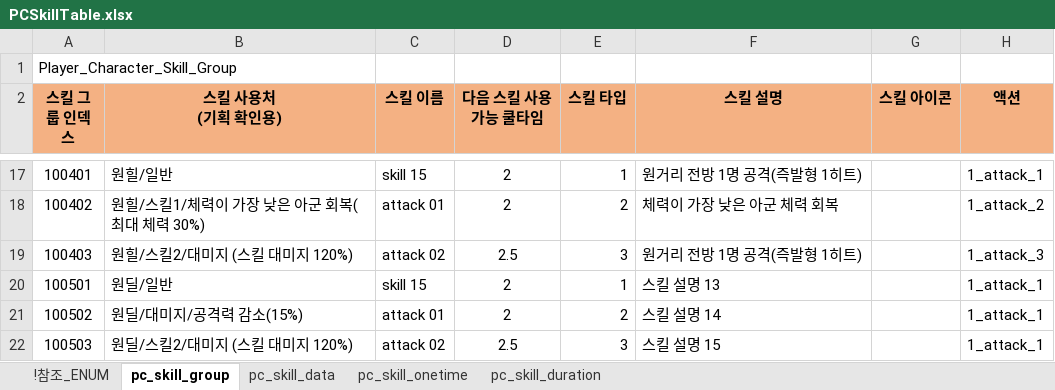
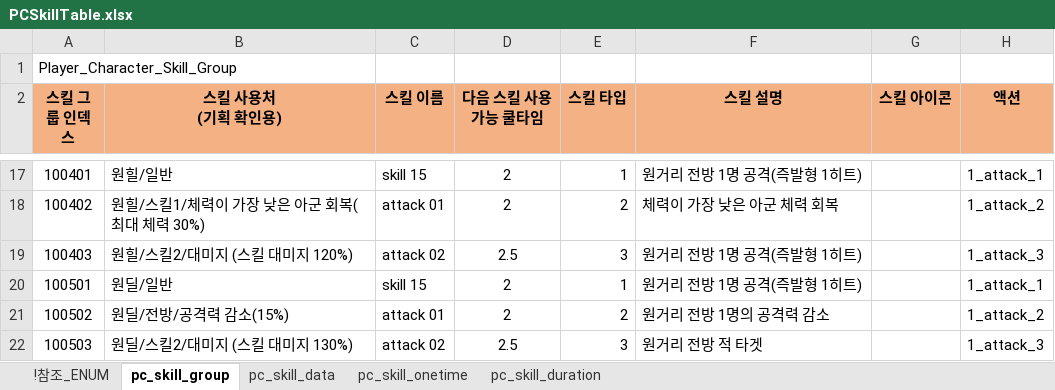
Before and after one commit to shanash/ZeroOne, an Excel workbook: Android/ExcelData/PCSkillTable.xlsx, sheet pc_skill_group, drawn as a sheet; only a part is shown, gaps mark what is left out; values as stored, in another font and other column widths than the file's, no borders; the diff names each change by its address in the sheet, - before the commit and + after, or states it on an @@ line.

```diff
--- a/Android/ExcelData/PCSkillTable.xlsx (sheet pc_skill_group)
+++ b/Android/ExcelData/PCSkillTable.xlsx (sheet pc_skill_group)
-F20 (스킬 설명): 스킬 설명 13
+F20 (스킬 설명): 원거리 전방 1명 공격(즉발형 1히트)
-B21 (스킬 사용처 (기획 확인용)): 원딜/대미지/공격력 감소(15%)
+B21 (스킬 사용처 (기획 확인용)): 원딜/전방/공격력 감소(15%)
-F21 (스킬 설명): 스킬 설명 14
+F21 (스킬 설명): 원거리 전방 1명의 공격력 감소
-H21 (액션): 1_attack_1
+H21 (액션): 1_attack_2
-B22 (스킬 사용처 (기획 확인용)): 원딜/스킬2/대미지 (스킬 대미지 120%)
+B22 (스킬 사용처 (기획 확인용)): 원딜/스킬2/대미지 (스킬 대미지 130%)
-F22 (스킬 설명): 스킬 설명 15
+F22 (스킬 설명): 원거리 전방 적 타겟
-H22 (액션): 1_attack_1
+H22 (액션): 1_attack_3
```
Also changed, not shown: sheet pc_skill_data, sheet pc_skill_onetime, sheet pc_skill_duration, formulas that keep their value, Android/ExcelData/NPCSkillTable.xlsx, Android/ExcelData/PCTable.xlsx, 22 other files.
